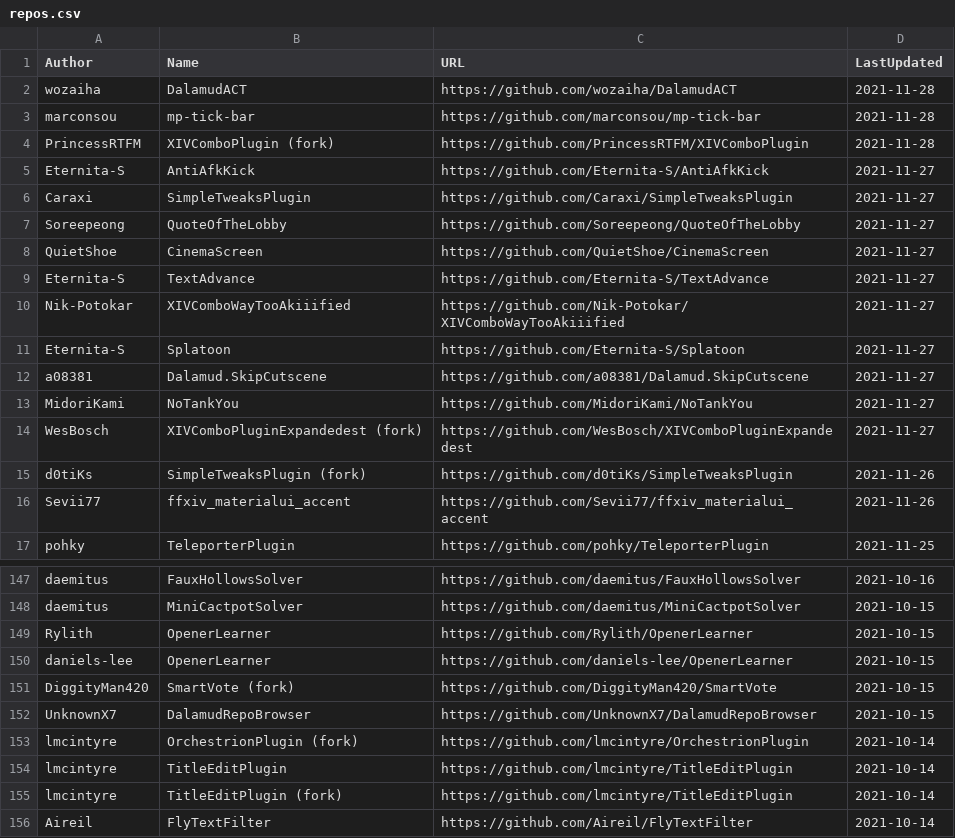
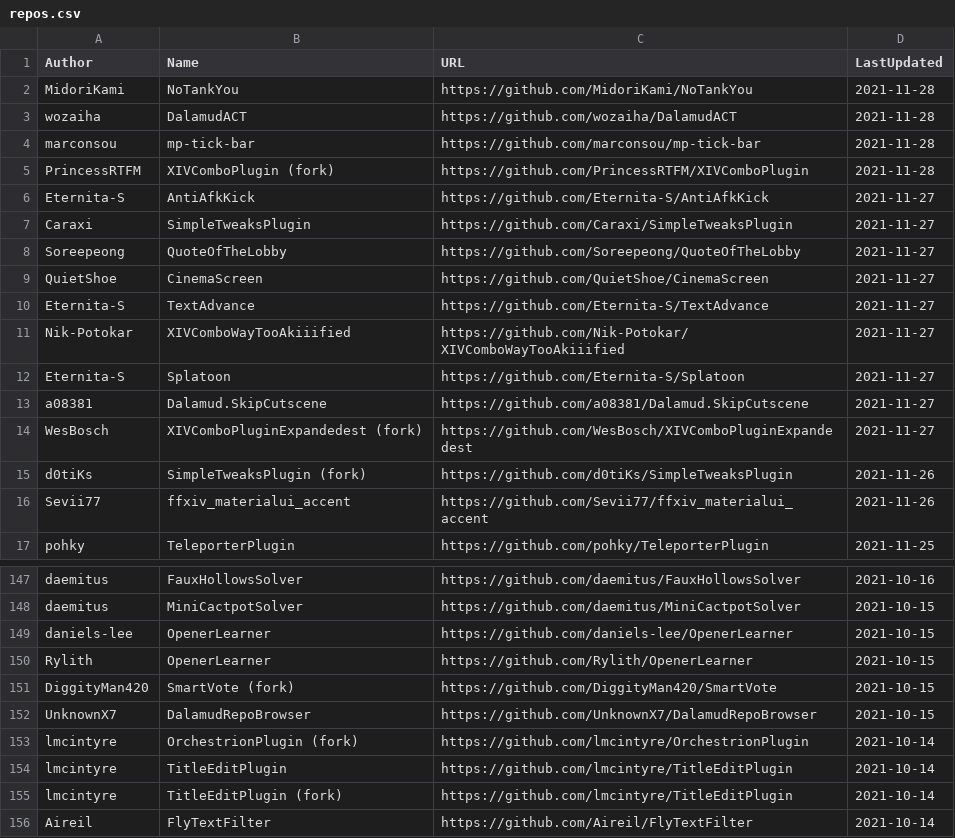
Before and after one commit to kalilistic/xivplugins, a CSV file: docs/_data/repos.csv, drawn as a sheet; only a part is shown, gaps mark what is left out.

```diff
--- a/docs/_data/repos.csv
+++ b/docs/_data/repos.csv
@@ -1,2 +1,3 @@
 Author,Name,URL,LastUpdated
+MidoriKami,NoTankYou,https://github.com/MidoriKami/NoTankYou,2021-11-28
 wozaiha,DalamudACT,https://github.com/wozaiha/DalamudACT,2021-11-28
@@ -12,3 +13,2 @@ Eternita-S,Splatoon,https://github.com/Eternita-S/Splatoon,2021-11-27
 a08381,Dalamud.SkipCutscene,https://github.com/a08381/Dalamud.SkipCutscene,2021-11-27
-MidoriKami,NoTankYou,https://github.com/MidoriKami/NoTankYou,2021-11-27
 WesBosch,XIVComboPluginExpandedest (fork),https://github.com/WesBosch/XIVComboPluginExpandedest,2021-11-27
@@ -148,4 +148,4 @@ daemitus,FauxHollowsSolver,https://github.com/daemitus/FauxHollowsSolver,2021-10
 daemitus,MiniCactpotSolver,https://github.com/daemitus/MiniCactpotSolver,2021-10-15
+daniels-lee,OpenerLearner,https://github.com/daniels-lee/OpenerLearner,2021-10-15
 Rylith,OpenerLearner,https://github.com/Rylith/OpenerLearner,2021-10-15
-daniels-lee,OpenerLearner,https://github.com/daniels-lee/OpenerLearner,2021-10-15
 DiggityMan420,SmartVote (fork),https://github.com/DiggityMan420/SmartVote,2021-10-15
```
